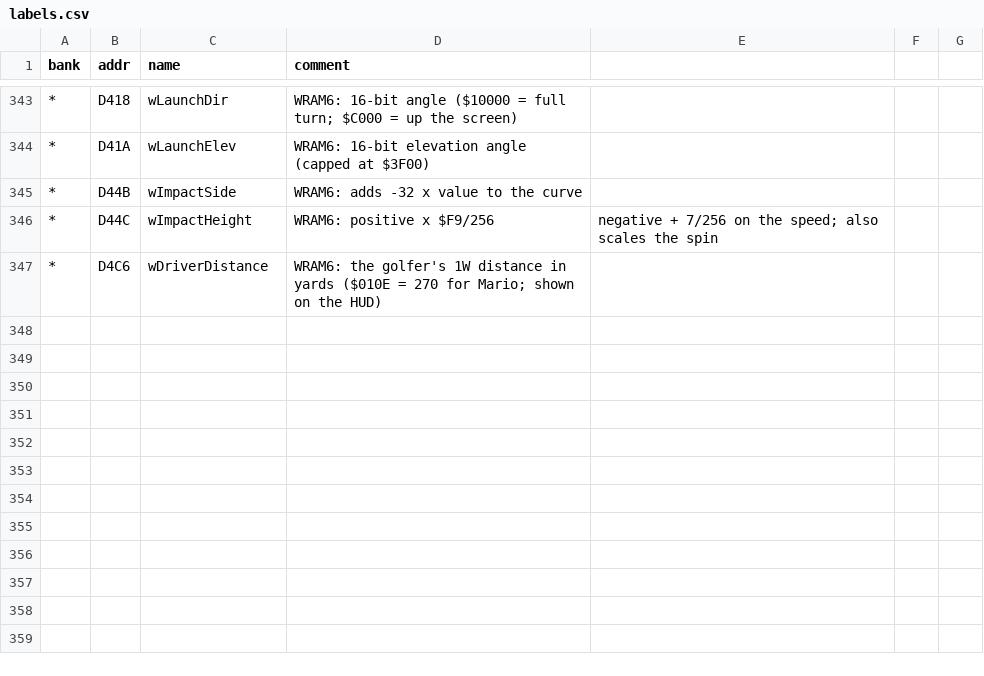
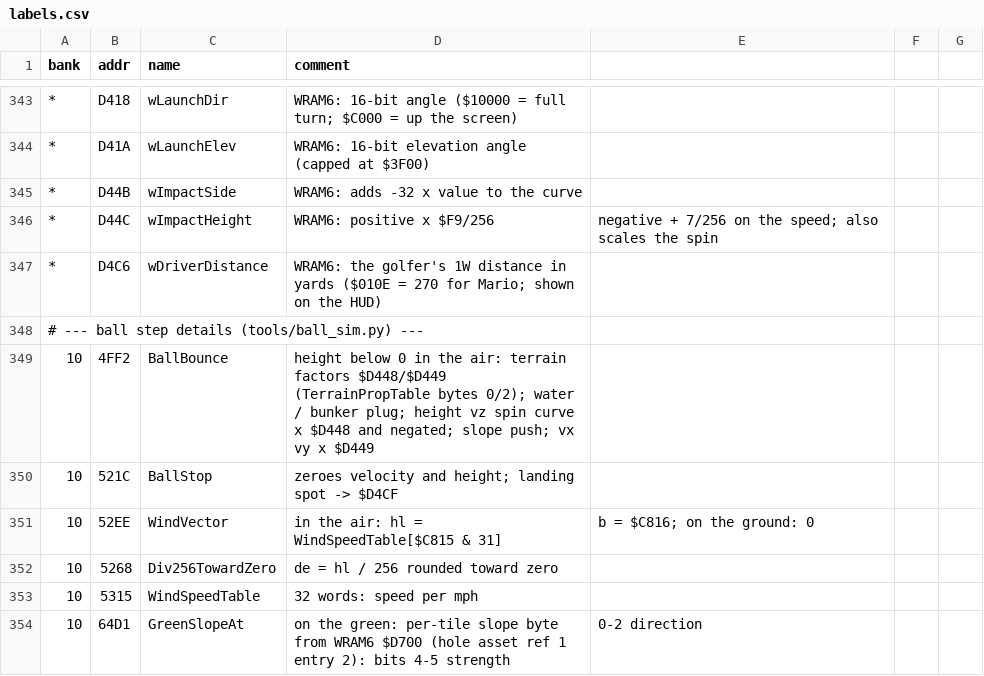
Before and after one commit to akeem000-ship-it/re-skill, a CSV file: projects/mario-golf-gbc/labels.csv, drawn as a sheet; only a part is shown, gaps mark what is left out; the diff covers the shown part only; the diff names each change by its address in the sheet, - before the commit and + after, or states it on an @@ line.

```diff
--- a/projects/mario-golf-gbc/labels.csv
+++ b/projects/mario-golf-gbc/labels.csv
+row 348: # --- ball step details (tools/ball_sim.py) ---
+row 349: 10 | 4FF2 | BallBounce | height below 0 in the air: terrain factors $D448/$D449 (TerrainPropTable bytes 0/2); water / bunker plug; height vz spin curve x $D448 and negated; slope push; vx vy x $D449
+row 350: 10 | 521C | BallStop | zeroes velocity and height; landing spot -> $D4CF
+row 351: 10 | 52EE | WindVector | in the air: hl = WindSpeedTable[$C815 & 31] | b = $C816; on the ground: 0
+row 352: 10 | 5268 | Div256TowardZero | de = hl / 256 rounded toward zero
+row 353: 10 | 5315 | WindSpeedTable | 32 words: speed per mph
+row 354: 10 | 64D1 | GreenSlopeAt | on the green: per-tile slope byte from WRAM6 $D700 (hole asset ref 1 entry 2): bits 4-5 strength | 0-2 direction
```
Also changed, not shown: 7 added rows and 3 edited cells elsewhere in this file, 9 other files.
